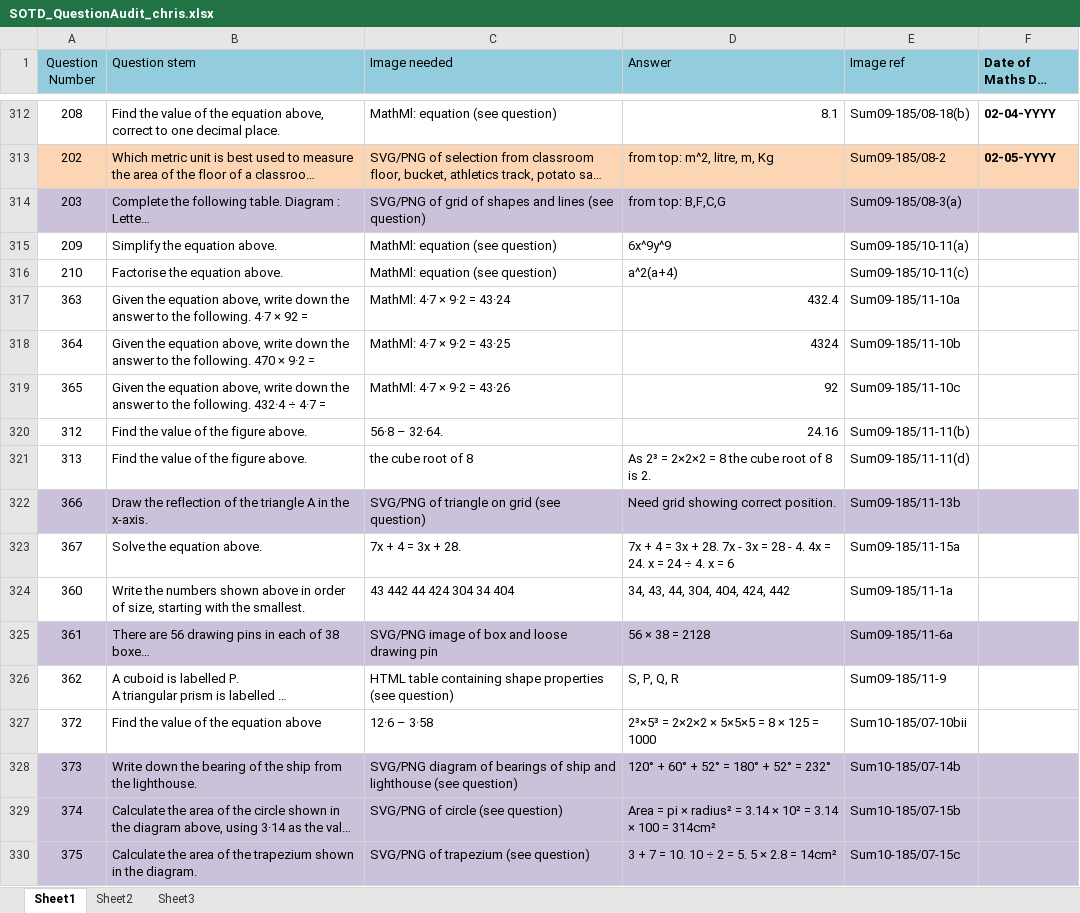
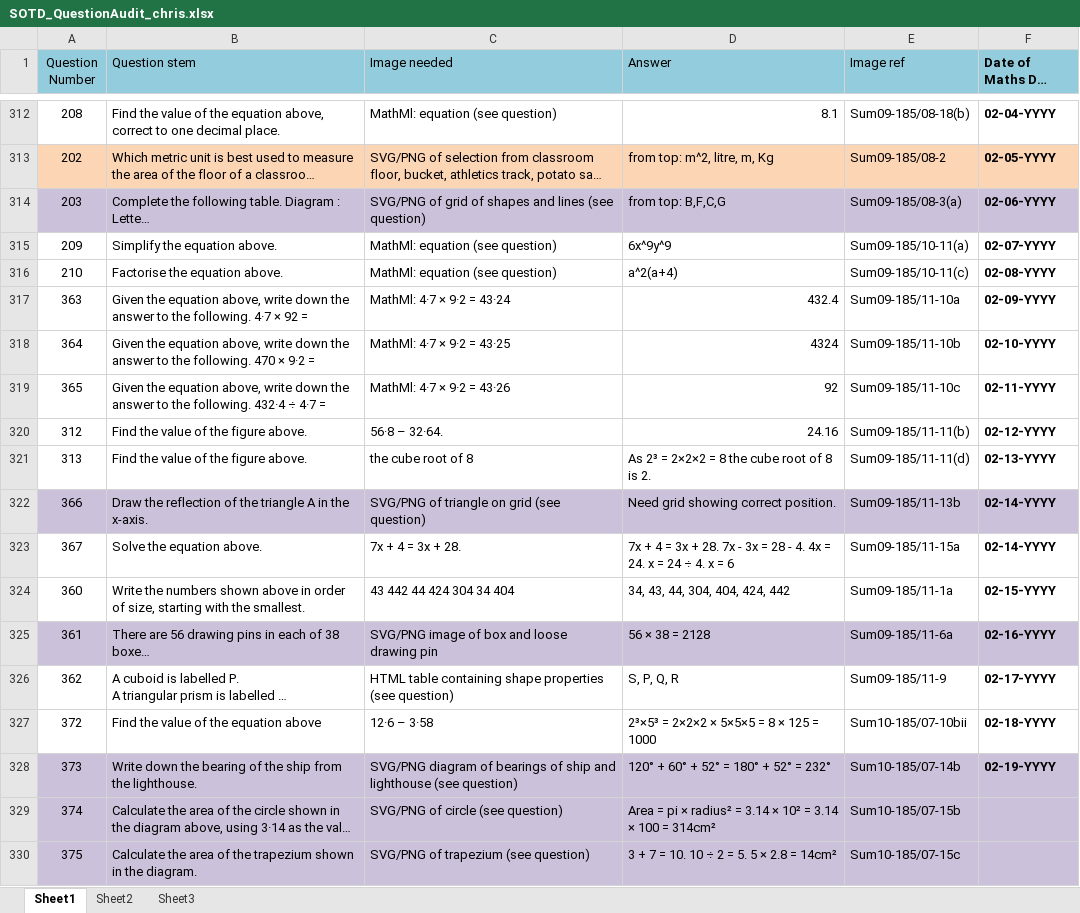
Before and after one commit to thomach/maths-starter-calendar-02, an Excel workbook: eng/SOTD_QuestionAudit_chris.xlsx, sheet Sheet1, drawn as a sheet; only a part is shown, gaps mark what is left out; long unchanged cells end in …; values as stored, in another font and other column widths than the file's, no borders; charts and pictures and table styles not drawn; the diff names each change by its address in the sheet, - before the commit and + after, or states it on an @@ line.

Commit message:
Latest data update
Latest data update

```diff
--- a/eng/SOTD_QuestionAudit_chris.xlsx (sheet Sheet1)
+++ b/eng/SOTD_QuestionAudit_chris.xlsx (sheet Sheet1)
-F314 (Date of Maths Day Starter): (empty)
+F314 (Date of Maths Day Starter): 02-06-YYYY
-F315 (Date of Maths Day Starter): (empty)
+F315 (Date of Maths Day Starter): 02-07-YYYY
-F316 (Date of Maths Day Starter): (empty)
+F316 (Date of Maths Day Starter): 02-08-YYYY
-F317 (Date of Maths Day Starter): (empty)
+F317 (Date of Maths Day Starter): 02-09-YYYY
-F318 (Date of Maths Day Starter): (empty)
+F318 (Date of Maths Day Starter): 02-10-YYYY
-F319 (Date of Maths Day Starter): (empty)
+F319 (Date of Maths Day Starter): 02-11-YYYY
-F320 (Date of Maths Day Starter): (empty)
+F320 (Date of Maths Day Starter): 02-12-YYYY
-F321 (Date of Maths Day Starter): (empty)
+F321 (Date of Maths Day Starter): 02-13-YYYY
-F322:F323 (Date of Maths Day Starter): (empty)
+F322:F323 (Date of Maths Day Starter): 02-14-YYYY
-F324 (Date of Maths Day Starter): (empty)
+F324 (Date of Maths Day Starter): 02-15-YYYY
-F325 (Date of Maths Day Starter): (empty)
+F325 (Date of Maths Day Starter): 02-16-YYYY
-F326 (Date of Maths Day Starter): (empty)
+F326 (Date of Maths Day Starter): 02-17-YYYY
-F327 (Date of Maths Day Starter): (empty)
+F327 (Date of Maths Day Starter): 02-18-YYYY
-F328 (Date of Maths Day Starter): (empty)
+F328 (Date of Maths Day Starter): 02-19-YYYY
```
Also changed, not shown: 3 other files.
